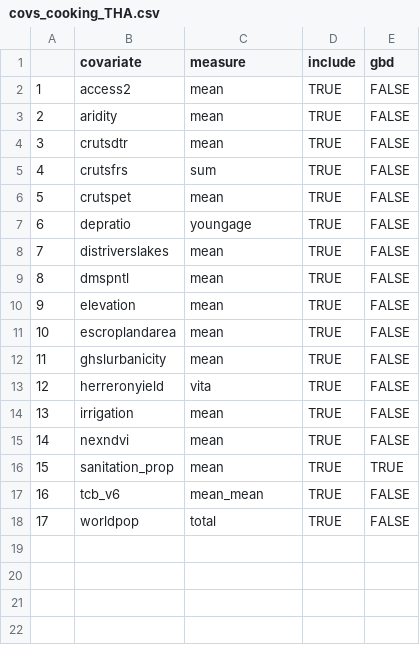
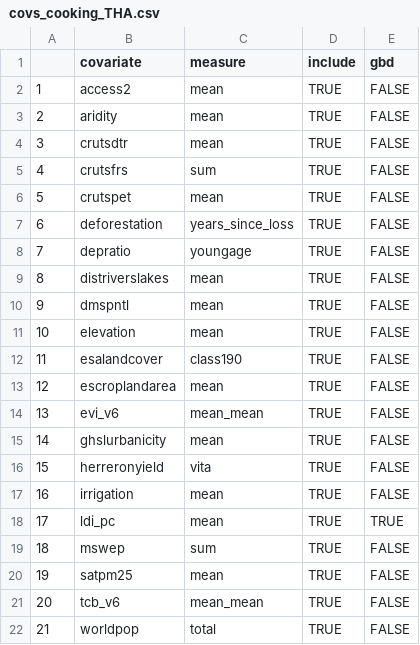
Before and after one commit to jfrostad/hap, a CSV file: cooking/model/configs/covs_cooking_THA.csv, drawn as a sheet; removed rows and columns are numbered as before the commit, all else as after; the diff names each change by its address in the sheet, - before the commit and + after, or states it on an @@ line.

```diff
--- a/cooking/model/configs/covs_cooking_THA.csv
+++ b/cooking/model/configs/covs_cooking_THA.csv
+row 7: 6 | deforestation | years_since_loss | TRUE | FALSE
@@ column A renumbered from row 8 down @@
+row 12: 11 | esalandcover | class190 | TRUE | FALSE
+row 14: 13 | evi_v6 | mean_mean | TRUE | FALSE
-row 15: 14 | nexndvi | mean | TRUE | FALSE
-B18 (covariate): sanitation_prop
+B18 (covariate): ldi_pc
+row 19: 18 | mswep | sum | TRUE | FALSE
+row 20: 19 | satpm25 | mean | TRUE | FALSE
```
Also changed, not shown: cooking/model/configs/covs_cooking_ERI+DJI+YEM.csv, cooking/model/configs/covs_cooking_MNG.csv, 47 other files.
